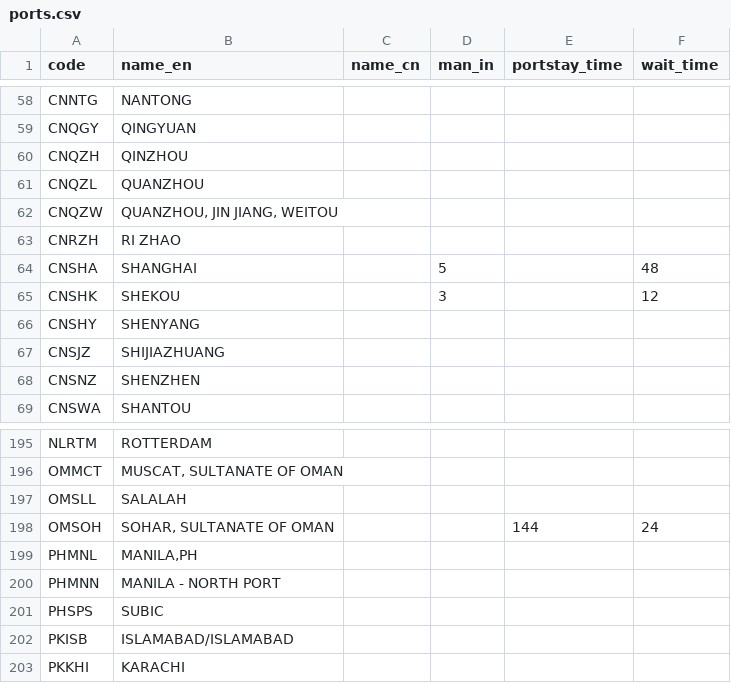
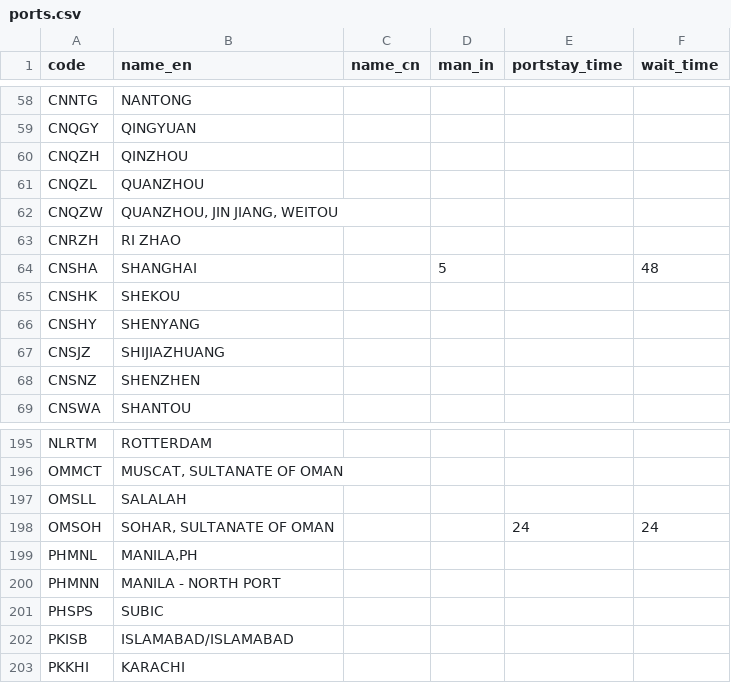
Before and after one commit to LeahLiuL/Schedule-Simulation, a CSV file: shipping_data/ports.csv, drawn as a sheet; only a part is shown, gaps mark what is left out.

Commit message:
Update ports.csv via Data Manager (2026-04-15)

```diff
--- a/shipping_data/ports.csv
+++ b/shipping_data/ports.csv
@@ -64,3 +64,3 @@ code,name_en,name_cn,man_in,portstay_time,wait_time
 "CNSHA","SHANGHAI","","5","","48"
-"CNSHK","SHEKOU","","3","","12"
+"CNSHK","SHEKOU","","","",""
 "CNSHY","SHENYANG","","","",""
@@ -197,3 +197,3 @@ code,name_en,name_cn,man_in,portstay_time,wait_time
 "OMSLL","SALALAH","","","",""
-"OMSOH","SOHAR, SULTANATE OF OMAN","","","144","24"
+"OMSOH","SOHAR, SULTANATE OF OMAN","","","24","24"
 "PHMNL","MANILA,PH","","","",""
```
